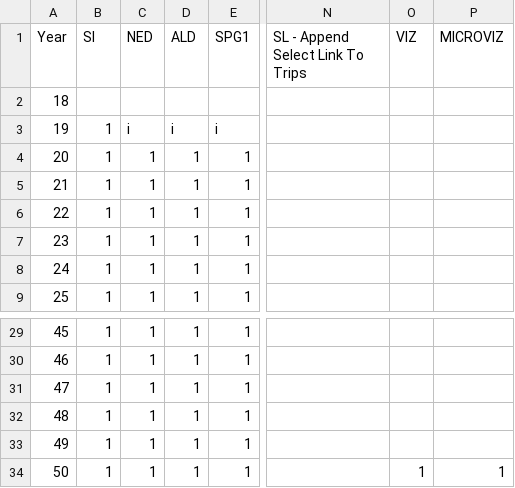
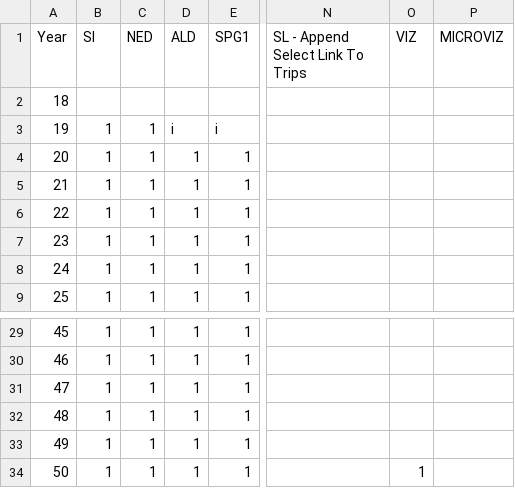
Before and after one commit to tlumip/tlumip, a CSV file: root/scenario/model/config/tsteps.csv, drawn as a sheet; only a part is shown, gaps mark what is left out; the diff names each change by its address in the sheet, - before the commit and + after, or states it on an @@ line.

Commit message:
SWIM-84 Resolve NED run sequence.
Former-commit-id: 06a37a56d7b6e608cf3a5cbd63ac2764da383040

```diff
--- a/root/scenario/model/config/tsteps.csv
+++ b/root/scenario/model/config/tsteps.csv
-C3 (NED): i
+C3 (NED): 1
-P34 (MICROVIZ): 1
+P34 (MICROVIZ): (empty)
```
